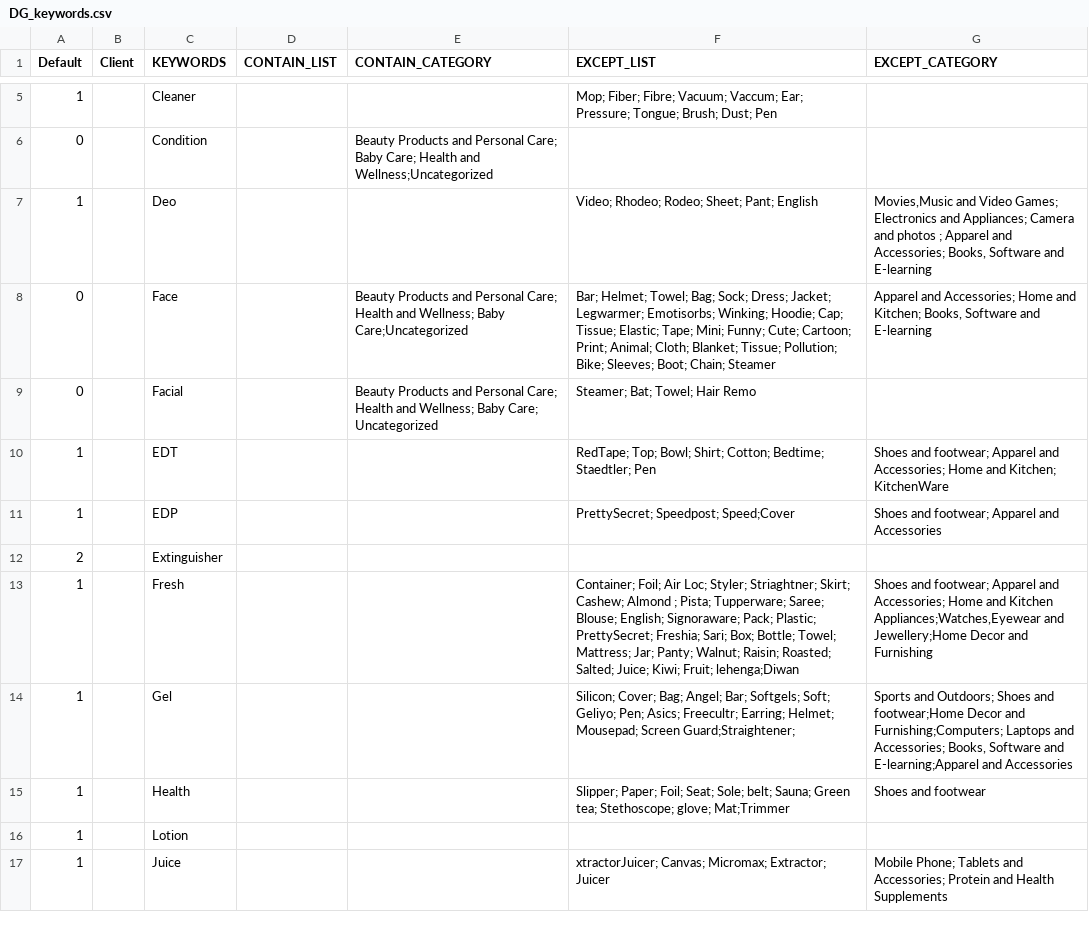
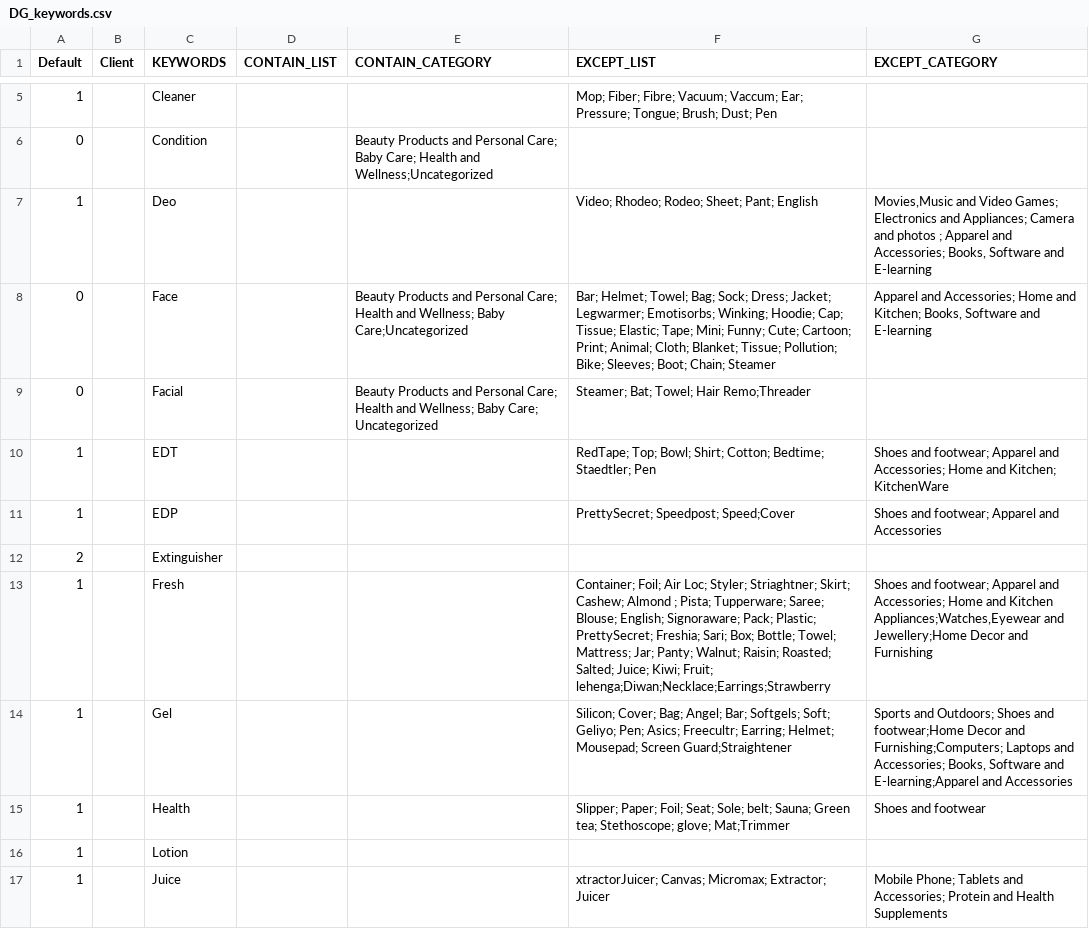
Before and after one commit to mohitt008/dg_score, a CSV file: data/DG_keywords.csv, drawn as a sheet; only a part is shown, gaps mark what is left out; the diff covers the shown part only.

```diff
--- a/data/DG_keywords.csv
+++ b/data/DG_keywords.csv
@@ -8,3 +8,3 @@ Default,Client,KEYWORDS,CONTAIN_LIST,CONTAIN_CATEGORY,EXCEPT_LIST,EXCEPT_CATEGOR
 0,,Face,,Beauty Products and Personal Care; Health and Wellness; Baby Care;Uncategorized,Bar; Helmet; Towel; Bag; Sock; Dress; Jacket; Legwarmer; Emotisorbs; Winking; Hoodie; Cap; Tissue; Elastic; Tape; Mini; Funny; Cute; Cartoon; Print; Animal; Cloth; Blanket; Tissue; Pollution; Bike; Sleeves; Boot; Chain; Steamer,"Apparel and Accessories; Home and Kitchen; Books, Software and E-learning"
-0,,Facial,,Beauty Products and Personal Care; Health and Wellness; Baby Care; Uncategorized,Steamer; Bat; Towel; Hair Remo,
+0,,Facial,,Beauty Products and Personal Care; Health and Wellness; Baby Care; Uncategorized,Steamer; Bat; Towel; Hair Remo;Threader,
 1,,EDT,,,RedTape; Top; Bowl; Shirt; Cotton; Bedtime; Staedtler; Pen,Shoes and footwear; Apparel and Accessories; Home and Kitchen; KitchenWare
@@ -12,4 +12,4 @@ Default,Client,KEYWORDS,CONTAIN_LIST,CONTAIN_CATEGORY,EXCEPT_LIST,EXCEPT_CATEGOR
 2,,Extinguisher,,,,
-1,,Fresh,,,Container; Foil; Air Loc; Styler; Striaghtner; Skirt; Cashew; Almond ; Pista; Tupperware; Saree; Blouse; English; Signoraware; Pack; Plastic; PrettySecret; Freshia; Sari; Box; Bottle; Towel; Mattress; Jar; Panty; Walnut; Raisin; Roasted; Salted; Juice; Kiwi; Fruit; lehenga;Diwan,"Shoes and footwear; Apparel and Accessories; Home and Kitchen Appliances;Watches,Eyewear and Jewellery;Home Decor and Furnishing"
-1,,Gel,,,Silicon; Cover; Bag; Angel; Bar; Softgels; Soft; Geliyo; Pen; Asics; Freecultr; Earring; Helmet; Mousepad; Screen Guard;Straightener;,"Sports and Outdoors; Shoes and footwear;Home Decor and Furnishing;Computers; Laptops and Accessories; Books, Software and E-learning;Apparel and Accessories"
+1,,Fresh,,,Container; Foil; Air Loc; Styler; Striaghtner; Skirt; Cashew; Almond ; Pista; Tupperware; Saree; Blouse; English; Signoraware; Pack; Plastic; PrettySecret; Freshia; Sari; Box; Bottle; Towel; Mattress; Jar; Panty; Walnut; Raisin; Roasted; Salted; Juice; Kiwi; Fruit; lehenga;Diwan;Necklace;Earrings;Strawberry,"Shoes and footwear; Apparel and Accessories; Home and Kitchen Appliances;Watches,Eyewear and Jewellery;Home Decor and Furnishing"
+1,,Gel,,,Silicon; Cover; Bag; Angel; Bar; Softgels; Soft; Geliyo; Pen; Asics; Freecultr; Earring; Helmet; Mousepad; Screen Guard;Straightener,"Sports and Outdoors; Shoes and footwear;Home Decor and Furnishing;Computers; Laptops and Accessories; Books, Software and E-learning;Apparel and Accessories"
 1,,Health,,,Slipper; Paper; Foil; Seat; Sole; belt; Sauna; Green tea; Stethoscope; glove; Mat;Trimmer,Shoes and footwear
```
Also changed, not shown: 9 edited cells elsewhere in this file.
